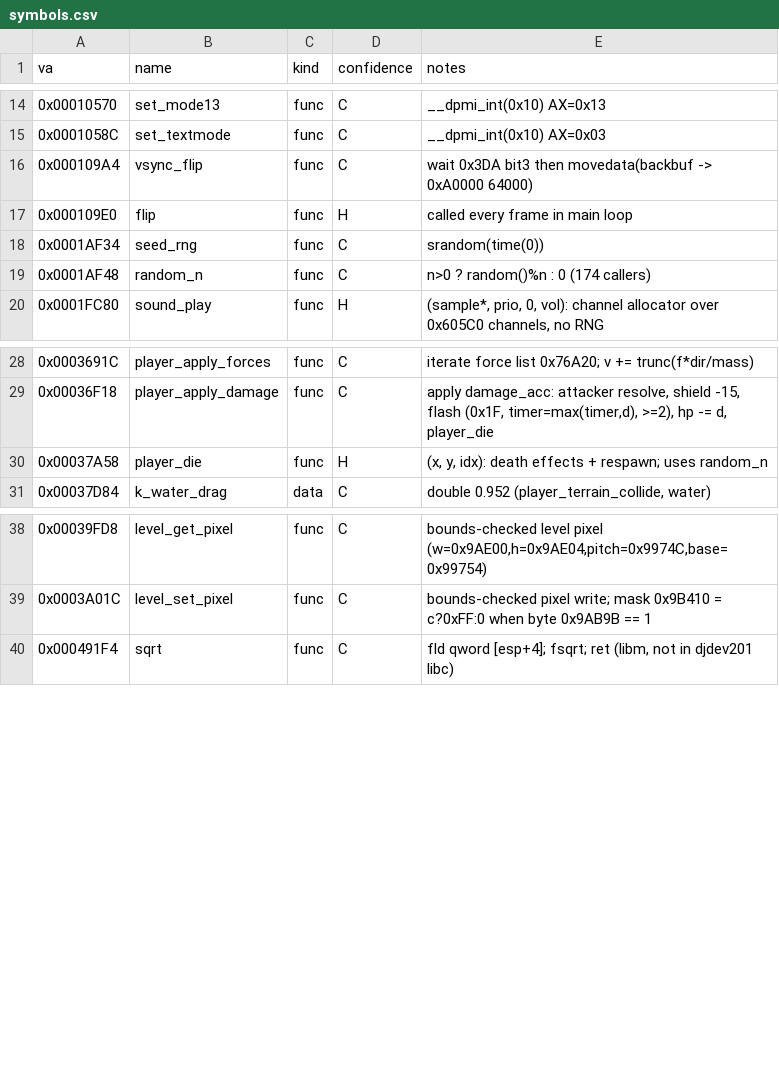
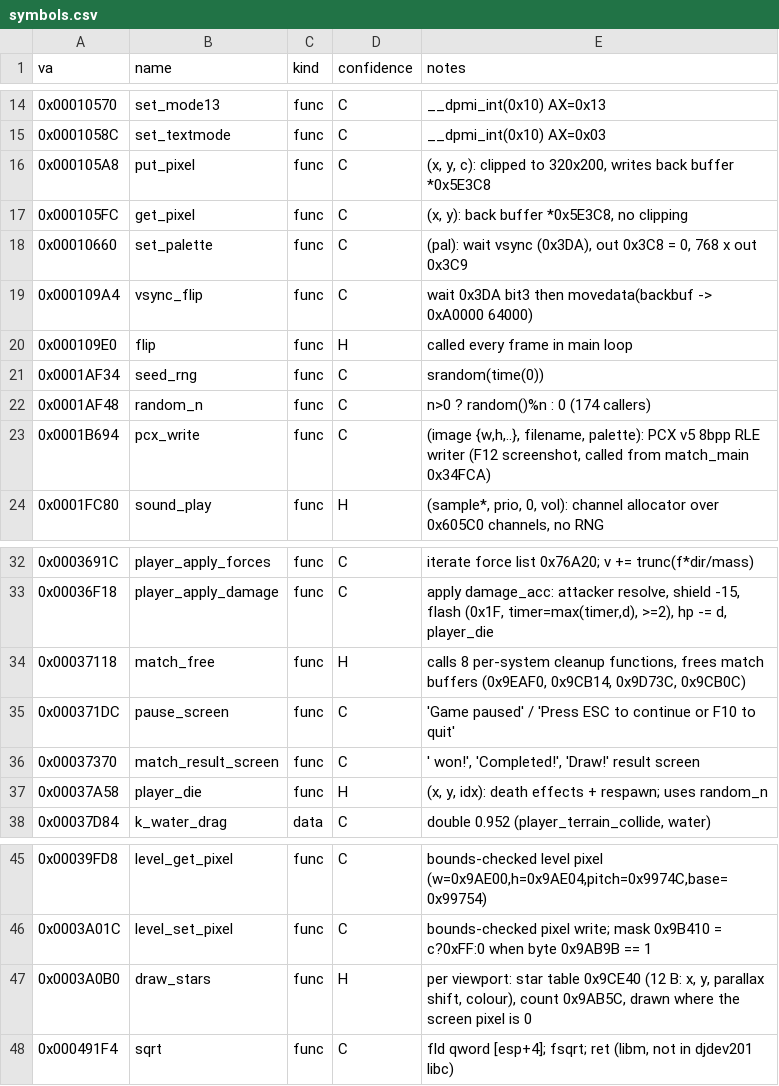
Before and after one commit to Wyrelade/OpenWINGS, a CSV file: re/symbols.csv, drawn as a sheet; only a part is shown, gaps mark what is left out; the diff names each change by its address in the sheet, - before the commit and + after, or states it on an @@ line.

Commit message:
re-2 done: docs, plan, progress, verified functions

```diff
--- a/re/symbols.csv
+++ b/re/symbols.csv
+row 16: 0x000105A8 | put_pixel | func | C | (x, y, c): clipped to 320x200, writes back buffer *0x5E3C8
+row 17: 0x000105FC | get_pixel | func | C | (x, y): back buffer *0x5E3C8, no clipping
+row 18: 0x00010660 | set_palette | func | C | (pal): wait vsync (0x3DA), out 0x3C8 = 0, 768 x out 0x3C9
+row 23: 0x0001B694 | pcx_write | func | C | (image {w,h,..}, filename, palette): PCX v5 8bpp RLE writer (F12 screenshot, called from match_main 0x34FCA)
+row 34: 0x00037118 | match_free | func | H | calls 8 per-system cleanup functions, frees match buffers (0x9EAF0, 0x9CB14, 0x9D73C, 0x9CB0C)
+row 35: 0x000371DC | pause_screen | func | C | 'Game paused' / 'Press ESC to continue or F10 to quit'
+row 36: 0x00037370 | match_result_screen | func | C | ' won!', 'Completed!', 'Draw!' result screen
+row 47: 0x0003A0B0 | draw_stars | func | H | per viewport: star table 0x9CE40 (12 B: x, y, parallax shift, colour), count 0x9AB5C, drawn where the screen pixel is 0
```
Also changed, not shown: 6 other files.
